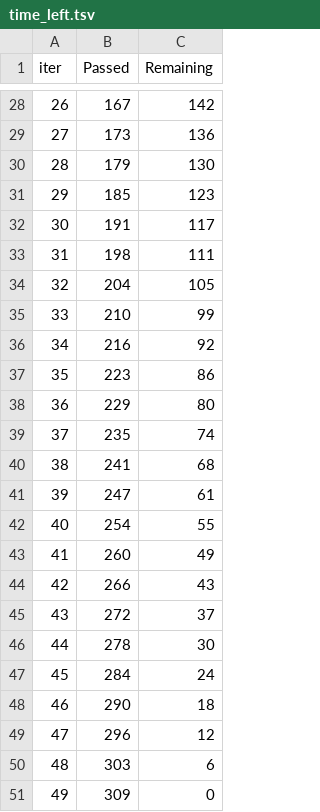
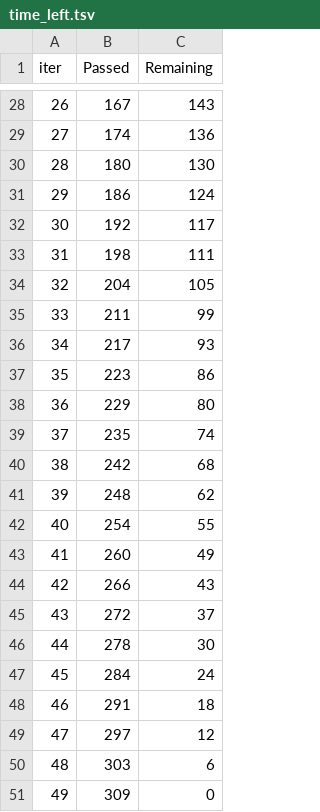
Before and after one commit to PANDURANGAREDDY-19/MiniProject, a TSV file: catboost_info/time_left.tsv, drawn as a sheet; only a part is shown, gaps mark what is left out; the diff covers the shown part only.

```diff
--- a/catboost_info/time_left.tsv
+++ b/catboost_info/time_left.tsv
@@ -28,10 +28,10 @@ iter	Passed	Remaining
-26	167	142
-27	173	136
-28	179	130
-29	185	123
-30	191	117
+26	167	143
+27	174	136
+28	180	130
+29	186	124
+30	192	117
 31	198	111
 32	204	105
-33	210	99
-34	216	92
+33	211	99
+34	217	93
 35	223	86
@@ -39,4 +39,4 @@ iter	Passed	Remaining
 37	235	74
-38	241	68
-39	247	61
+38	242	68
+39	248	62
 40	254	55
@@ -47,4 +47,4 @@ iter	Passed	Remaining
 45	284	24
-46	290	18
-47	296	12
+46	291	18
+47	297	12
 48	303	6
```
Also changed, not shown: 32 edited cells elsewhere in this file, 4 other files.
